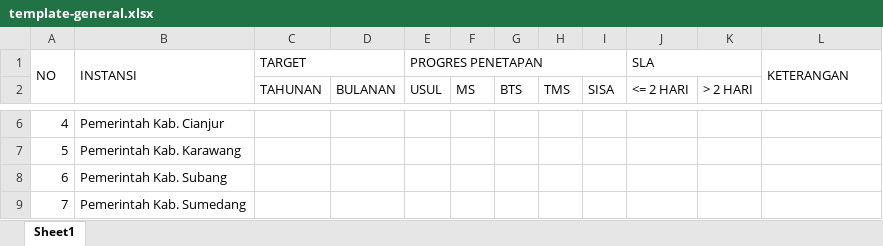
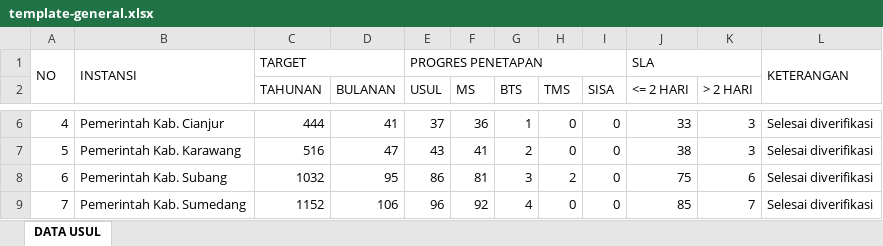
Before and after one commit to alialmansyur/simojang-v2, an Excel workbook: apps/frontend/public/templates/general/template-general.xlsx, sheet DATA USUL, drawn as a sheet; only a part is shown, gaps mark what is left out; values as stored, in another font and other column widths than the file's, no cell formats; the diff covers the shown part only; the diff names each change by its address in the sheet, - before the commit and + after, or states it on an @@ line.

```diff
--- a/apps/frontend/public/templates/general/template-general.xlsx (sheet DATA USUL)
+++ b/apps/frontend/public/templates/general/template-general.xlsx (sheet DATA USUL)
-sheet tab: Sheet1
+sheet tab: DATA USUL
-C6 (TAHUNAN): (empty)
+C6 (TAHUNAN): 444
-D6 (BULANAN): (empty)
+D6 (BULANAN): 41
-E6 (USUL): (empty)
+E6 (USUL): 37
-F6 (MS): (empty)
+F6 (MS): 36
-G6 (BTS): (empty)
+G6 (BTS): 1
-H6:H7 (TMS): (empty)
+H6:H7 (TMS): 0
-I6:I9 (SISA): (empty)
+I6:I9 (SISA): 0
-J6 (<= 2 HARI): (empty)
+J6 (<= 2 HARI): 33
-K6:K7 (> 2 HARI): (empty)
+K6:K7 (> 2 HARI): 3
-L6:L9: (empty)
+L6:L9: Selesai diverifikasi
-C7 (TAHUNAN): (empty)
+C7 (TAHUNAN): 516
-D7 (BULANAN): (empty)
+D7 (BULANAN): 47
-E7 (USUL): (empty)
+E7 (USUL): 43
-F7 (MS): (empty)
+F7 (MS): 41
-G7 (BTS): (empty)
+G7 (BTS): 2
-J7 (<= 2 HARI): (empty)
+J7 (<= 2 HARI): 38
-C8 (TAHUNAN): (empty)
+C8 (TAHUNAN): 1032
-D8 (BULANAN): (empty)
+D8 (BULANAN): 95
-E8 (USUL): (empty)
+E8 (USUL): 86
-F8 (MS): (empty)
+F8 (MS): 81
-G8 (BTS): (empty)
+G8 (BTS): 3
-H8 (TMS): (empty)
+H8 (TMS): 2
-J8 (<= 2 HARI): (empty)
+J8 (<= 2 HARI): 75
-K8 (> 2 HARI): (empty)
+K8 (> 2 HARI): 6
-C9 (TAHUNAN): (empty)
+C9 (TAHUNAN): 1152
-D9 (BULANAN): (empty)
+D9 (BULANAN): 106
-E9 (USUL): (empty)
+E9 (USUL): 96
-F9 (MS): (empty)
+F9 (MS): 92
-G9 (BTS): (empty)
+G9 (BTS): 4
-H9 (TMS): (empty)
+H9 (TMS): 0
-J9 (<= 2 HARI): (empty)
+J9 (<= 2 HARI): 85
-K9 (> 2 HARI): (empty)
+K9 (> 2 HARI): 7
```
Also changed, not shown: 330 edited cells elsewhere in this sheet, cell formats, apps/frontend/public/templates/pnm/template-kp.xlsx, apps/frontend/public/templates/sidigi/template-arsip-dms.xlsx, 51 other files.
